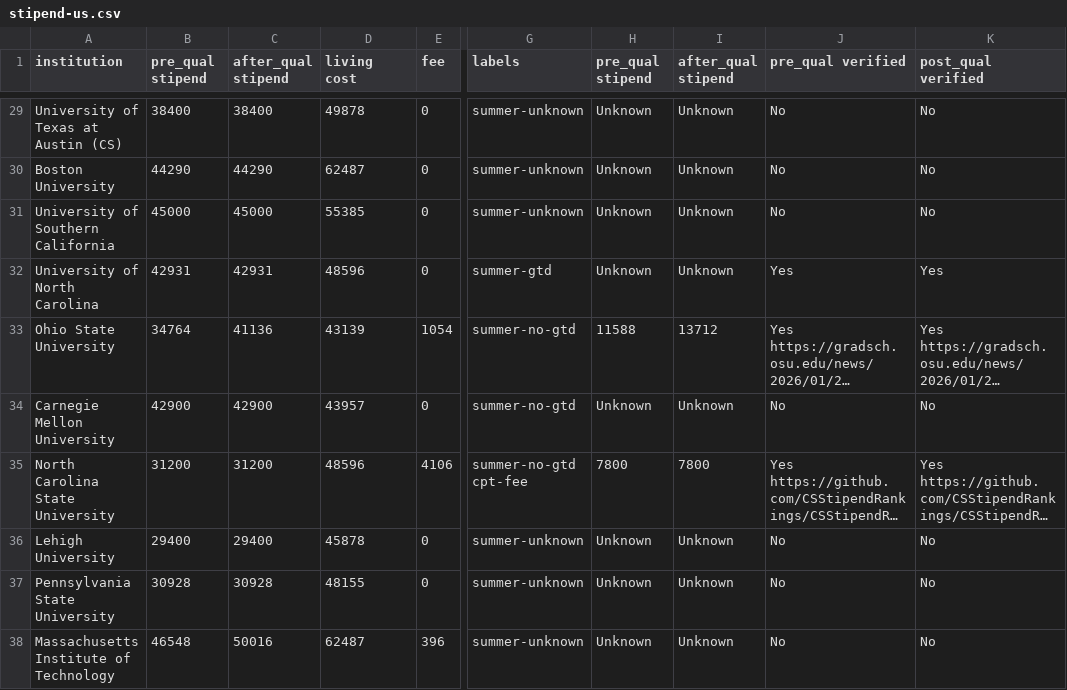
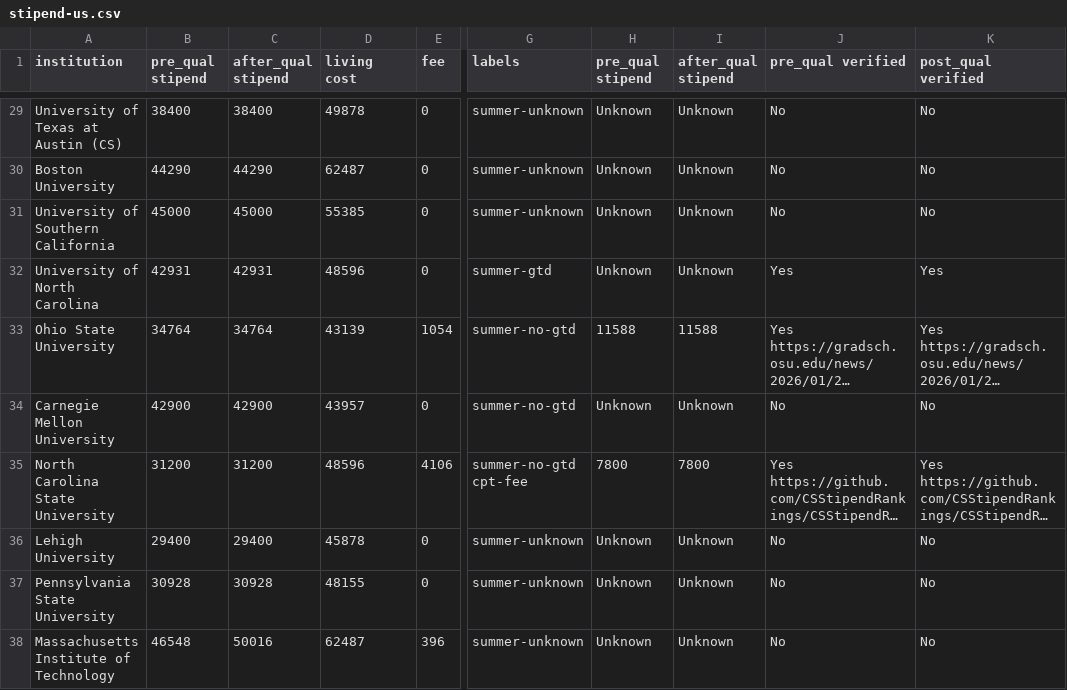
Before and after one commit to CSStipendRankings/CSStipendRankings, a CSV file: stipend-us.csv, drawn as a sheet; only a part is shown, gaps mark what is left out; long unchanged cells end in …; the diff names each change by its address in the sheet, - before the commit and + after, or states it on an @@ line.

Commit message:
Fix OSU regarding post-qual

```diff
--- a/stipend-us.csv
+++ b/stipend-us.csv
-C33 (after_qual stipend): 41136
+C33 (after_qual stipend): 34764
-I33 (after_qual stipend): 13712
+I33 (after_qual stipend): 11588
```
